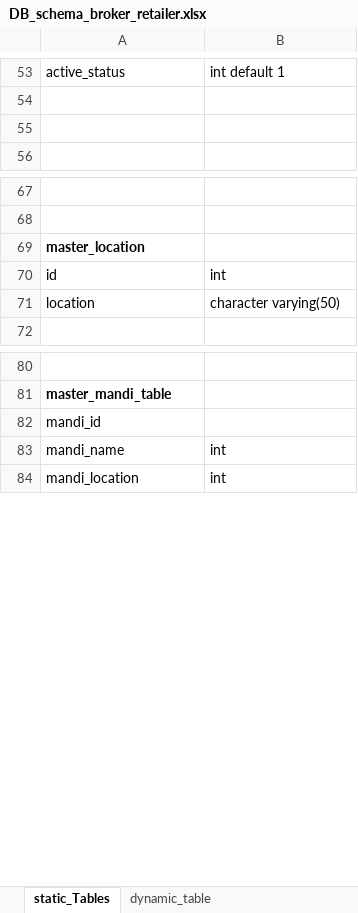
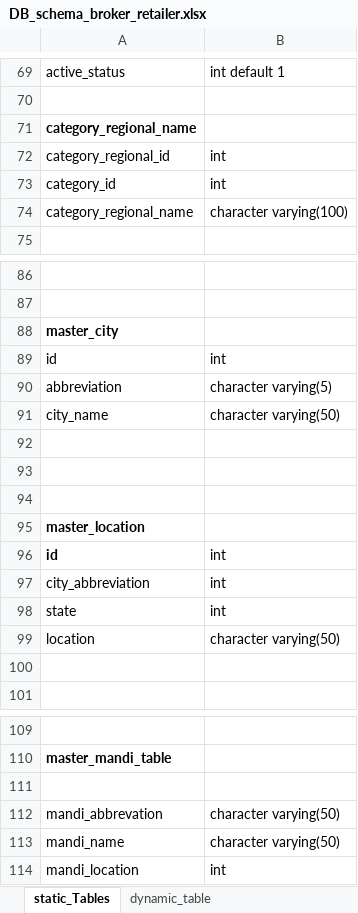
Before and after one commit to PragaL15/farmer_application_backend, an Excel workbook: DB_schema_broker_retailer.xlsx, sheet static_Tables, drawn as a sheet; only a part is shown, gaps mark what is left out; values as stored, in another font and other column widths than the file's, no borders; addresses are those after the commit; the diff covers the shown part only; the diff names each change by its address in the sheet, - before the commit and + after, or states it on an @@ line.

```diff
--- a/DB_schema_broker_retailer.xlsx (sheet static_Tables)
+++ b/DB_schema_broker_retailer.xlsx (sheet static_Tables)
-A71: (empty)
+A71: category_regional_name
+row 72: category_regional_id | int
+row 73: category_id | int
+row 74: category_regional_name | character varying(100)
+row 88: master_city
+row 89: id | int
+row 90: abbreviation | character varying(5)
+row 91: city_name | character varying(50)
+row 92: (empty)
+row 93: (empty)
+row 94: (empty)
-A96 bold: off
+A96 bold: on
+row 97: city_abbreviation | int
+row 98: state | int
+row 100: (empty)
-A111: mandi_id
+A111: (empty)
+row 112: mandi_abbrevation | character varying(50)
-B113: int
+B113: character varying(50)
```
Also changed, not shown: 21 added rows, 4 removed rows and 2 moved rows elsewhere in this sheet.
